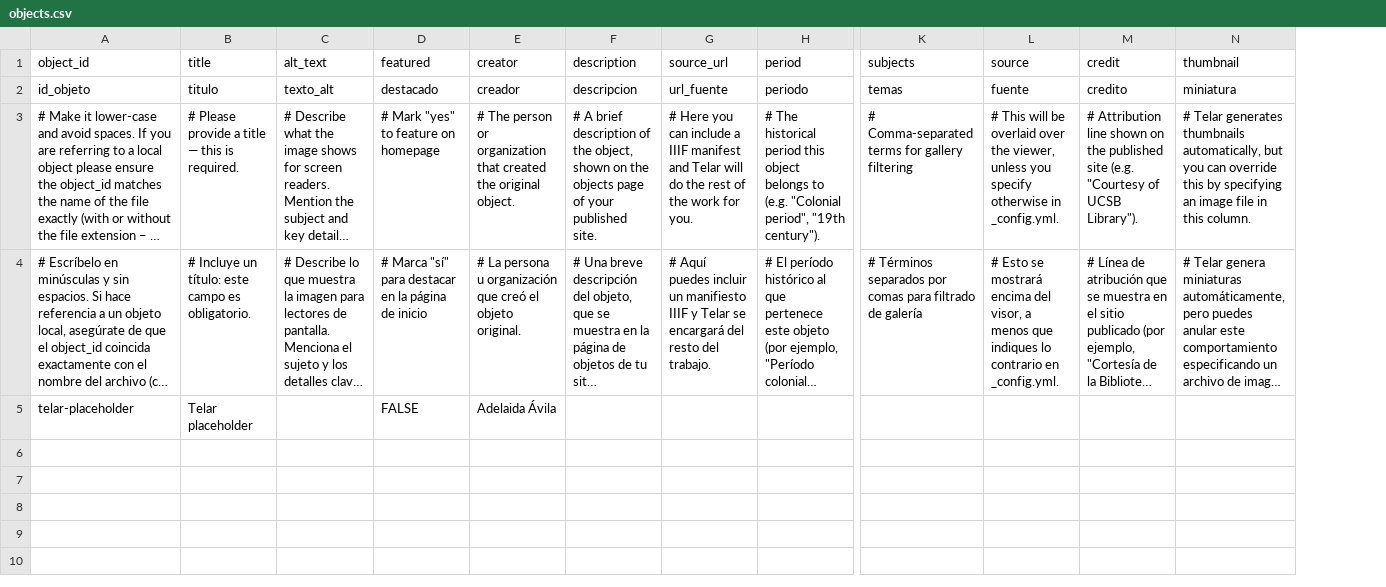
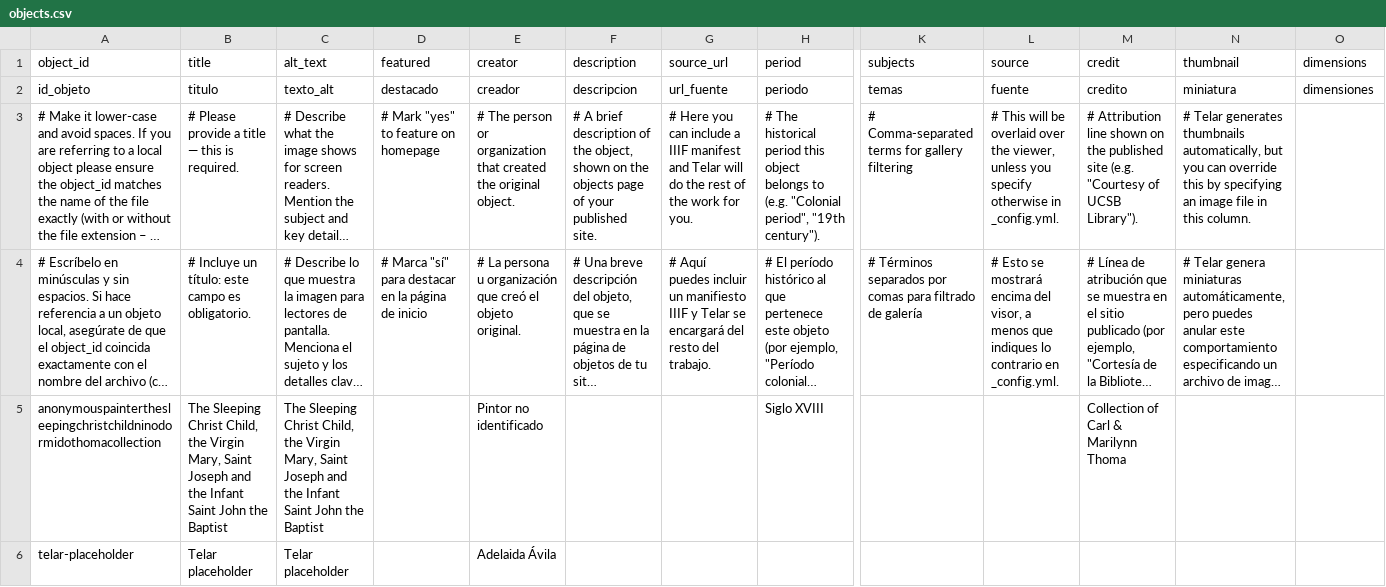
Before and after one commit to marbrerose-web/pintura-virreinal, a CSV file: telar-content/spreadsheets/objects.csv, drawn as a sheet; only a part is shown, gaps mark what is left out; long unchanged cells end in …; addresses are those after the commit; rows hold the shown columns only; the diff names each change by its address in the sheet, - before the commit and + after, or states it on an @@ line.

```diff
--- a/telar-content/spreadsheets/objects.csv
+++ b/telar-content/spreadsheets/objects.csv
+column O (dimensions), row 2: dimensiones
+row 5: anonymouspainterthesleepingchristchildninodormidothomacollection | The Sleeping Christ Child, the Virgin Mary, Saint Joseph and the Infant Saint John the Baptist | The Sleeping Christ Child, the Virgin Mary, Saint Joseph and the Infant Saint John the Baptist |  | Pintor no identificado |  |  | Siglo XVIII |  |  | Collection of Carl & Marilynn Thoma
-C6 (alt_text): (empty)
+C6 (alt_text): Telar placeholder
-D6 (featured): FALSE
+D6 (featured): (empty)
```
Also changed, not shown: 1 other file.
